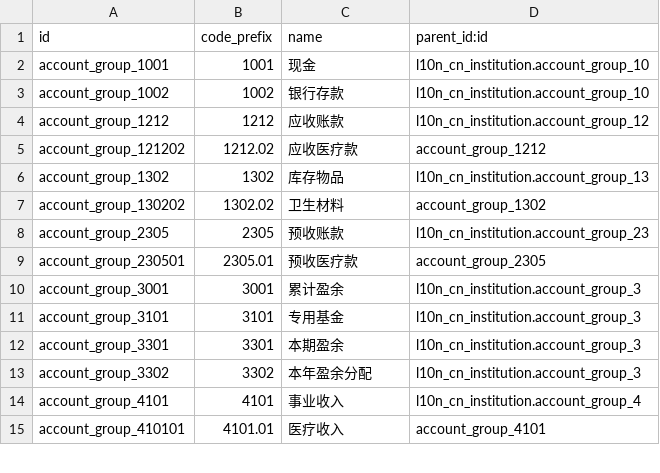
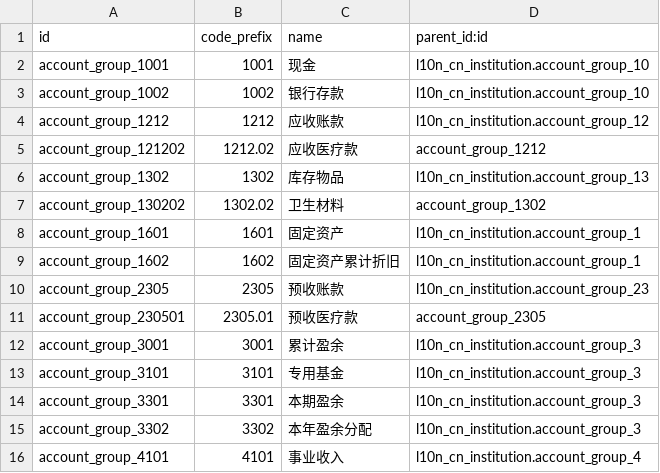
Before and after one commit to chr00tt/odoo-addons, a CSV file: l10n_cn_hospital/data/account.group.csv, drawn as a sheet; only a part is shown; the shorter side is filled out with more unchanged rows.

```diff
--- a/l10n_cn_hospital/data/account.group.csv
+++ b/l10n_cn_hospital/data/account.group.csv
@@ -7,2 +7,4 @@
 "account_group_130202","1302.02","卫生材料","account_group_1302"
+"account_group_1601","1601","固定资产","l10n_cn_institution.account_group_1"
+"account_group_1602","1602","固定资产累计折旧","l10n_cn_institution.account_group_1"
 "account_group_2305","2305","预收账款","l10n_cn_institution.account_group_23"
```
Also changed, not shown: l10n_cn_hospital/data/account.account.template.csv, 4 other files.
